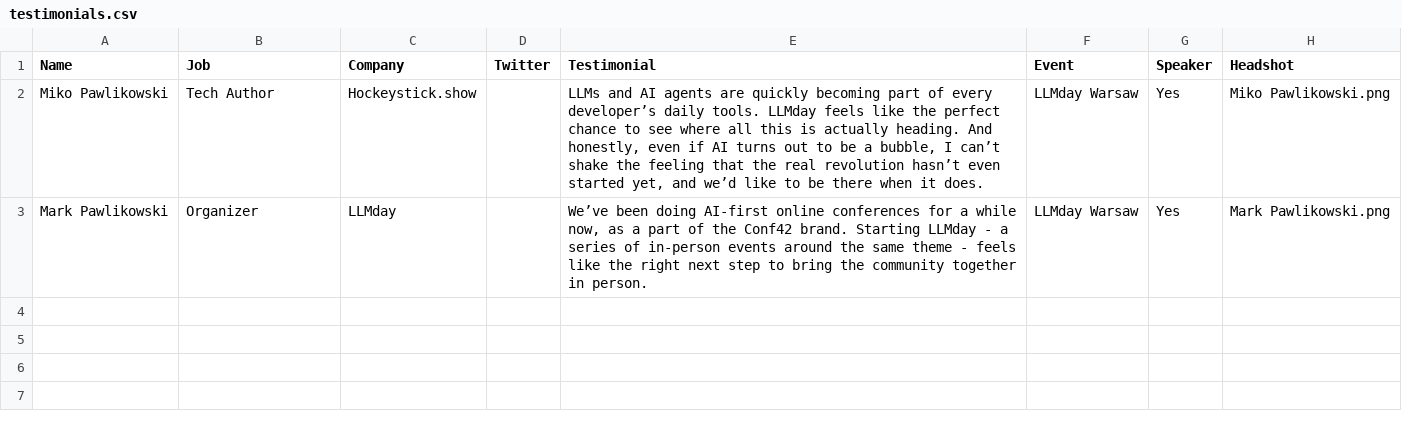
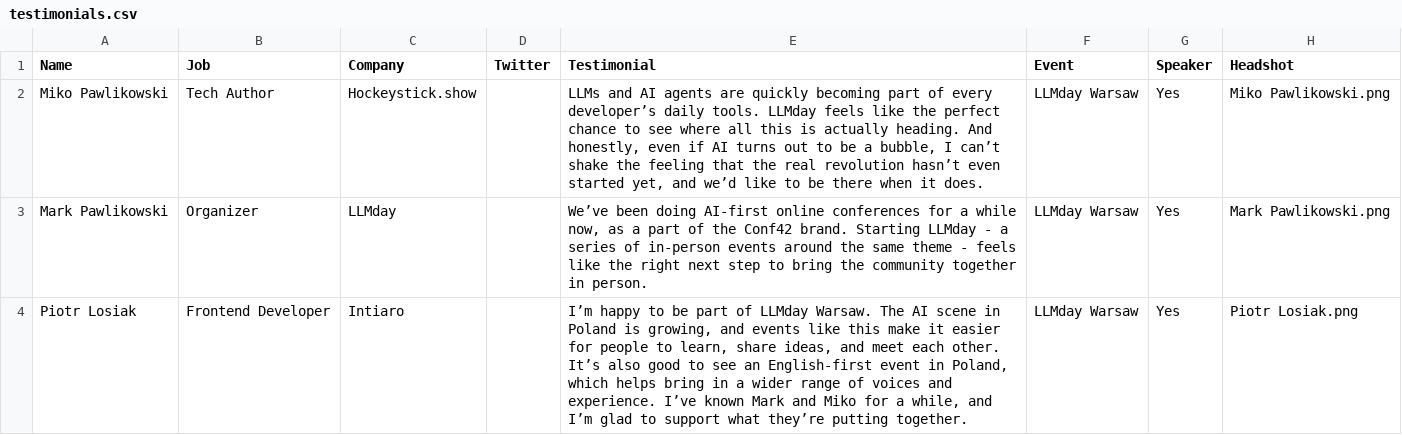
Before and after one commit to sreday/llmday, a CSV file: home/_db/testimonials.csv, drawn as a sheet; the diff names each change by its address in the sheet, - before the commit and + after, or states it on an @@ line.

Commit message:
Add files via upload

```diff
--- a/home/_db/testimonials.csv
+++ b/home/_db/testimonials.csv
+row 4: Piotr Losiak | Frontend Developer | Intiaro |  | I’m happy to be part of LLMday Warsaw. The AI scene in Poland is growing, and events like this make it easier for people to learn, share ideas, and meet each other. It’s also good to see an English-first event in Poland, which helps bring in a wider range of voices and experience. I’ve known Mark and Miko for a while, and I’m glad to support what they’re putting together. | LLMday Warsaw | Yes | Piotr Losiak.png
```
